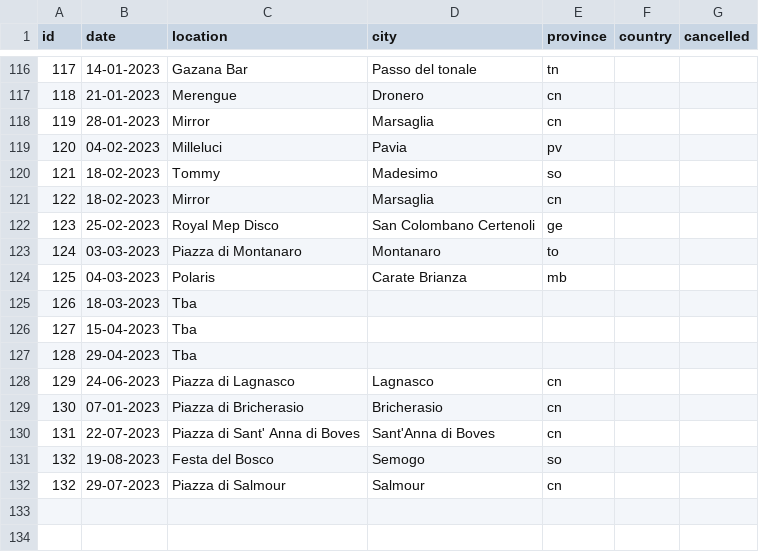
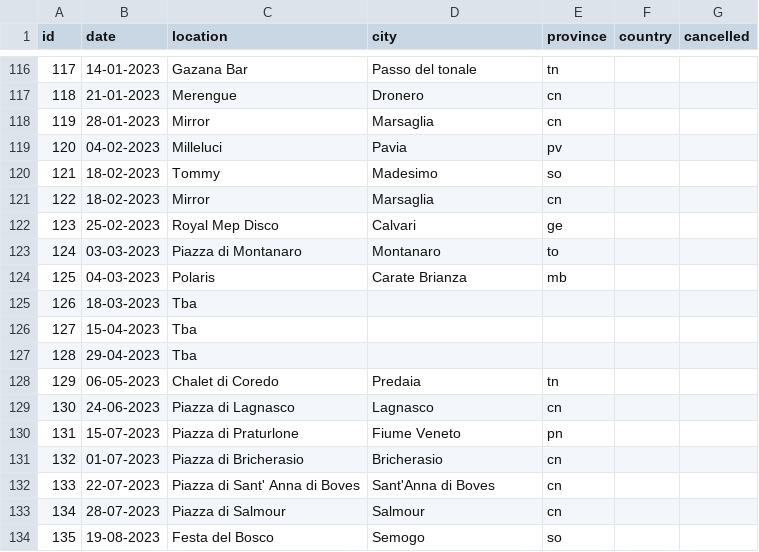
Before and after one commit to vanillapixel/aliencut, a CSV file: #ALIEN DATA.csv, drawn as a sheet; only a part is shown, gaps mark what is left out.

Commit message:
updated events data

```diff
--- a/#ALIEN DATA.csv
+++ b/#ALIEN DATA.csv
@@ -121,3 +121,3 @@ id,date,location,city,province,country,cancelled
 122,18-02-2023,Mirror,Marsaglia,cn,,
-123,25-02-2023,Royal Mep Disco,San Colombano Certenoli,ge,,
+123,25-02-2023,Royal Mep Disco,Calvari,ge,,
 124,03-03-2023,Piazza di Montanaro,Montanaro,to,,
@@ -127,6 +127,8 @@ id,date,location,city,province,country,cancelled
 128,29-04-2023,Tba,,,,
-129,24-06-2023,Piazza di Lagnasco,Lagnasco,cn,,
-130,07-01-2023,Piazza di Bricherasio,Bricherasio,cn,,
-131,22-07-2023,Piazza di Sant' Anna di Boves,Sant'Anna di Boves,cn,,
-132,19-08-2023,Festa del Bosco,Semogo,so,,
-132,29-07-2023,Piazza di Salmour,Salmour,cn,,
+129,06-05-2023,Chalet di Coredo,Predaia,tn,,
+130,24-06-2023,Piazza di Lagnasco,Lagnasco,cn,,
+131,15-07-2023,Piazza di Praturlone,Fiume Veneto,pn,,
+132,01-07-2023,Piazza di Bricherasio,Bricherasio,cn,,
+133,22-07-2023,Piazza di Sant' Anna di Boves,Sant'Anna di Boves,cn,,
+134,28-07-2023,Piazza di Salmour,Salmour,cn,,
+135,19-08-2023,Festa del Bosco,Semogo,so,,
```
Also changed, not shown: 1 other file.
